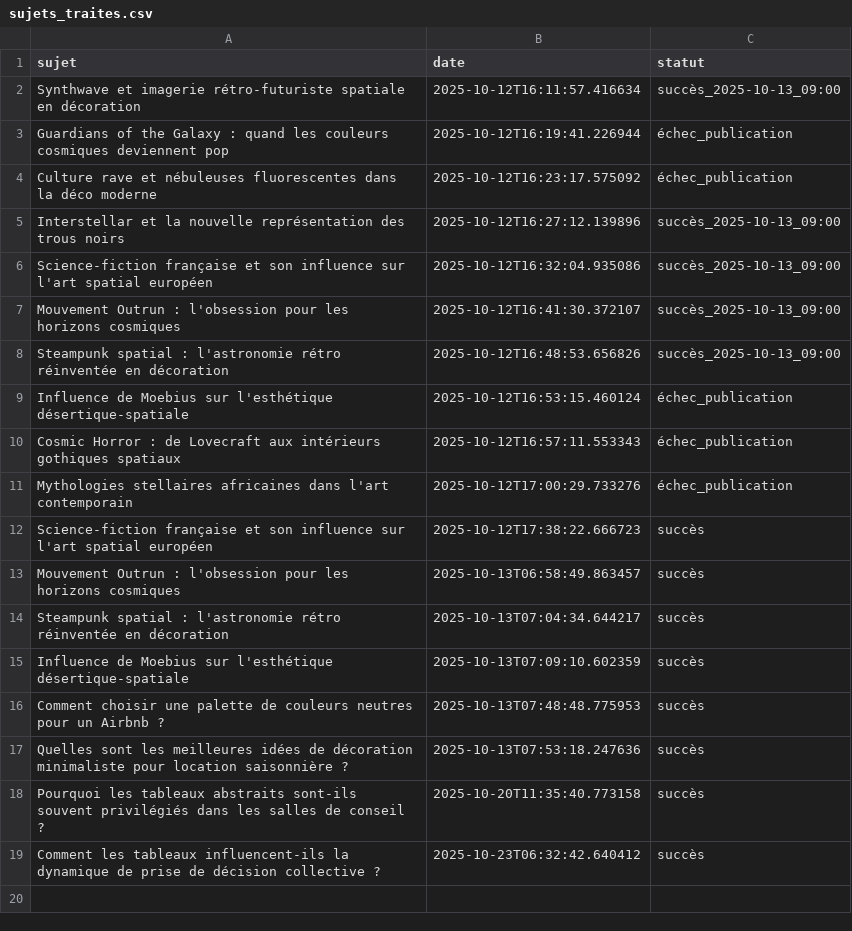
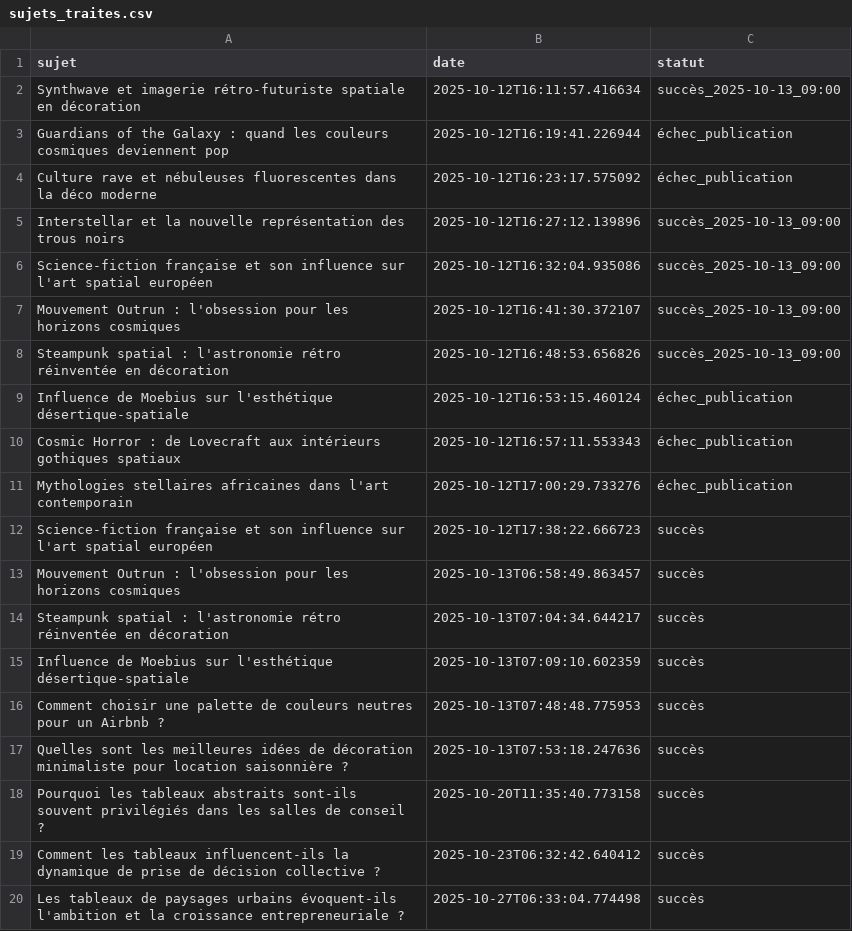
Before and after one commit to Metalosmose21/Salle-reunion-1-, a CSV file: sujets_traites.csv, drawn as a sheet.

```diff
--- a/sujets_traites.csv
+++ b/sujets_traites.csv
@@ -19 +19,2 @@ Pourquoi les tableaux abstraits sont-ils souvent privilégiés dans les salles d
 Comment les tableaux influencent-ils la dynamique de prise de décision collective ?,2025-10-23T06:32:42.640412,succès
+Les tableaux de paysages urbains évoquent-ils l'ambition et la croissance entrepreneuriale ?,2025-10-27T06:33:04.774498,succès
```
Also changed, not shown: sujets.csv.
